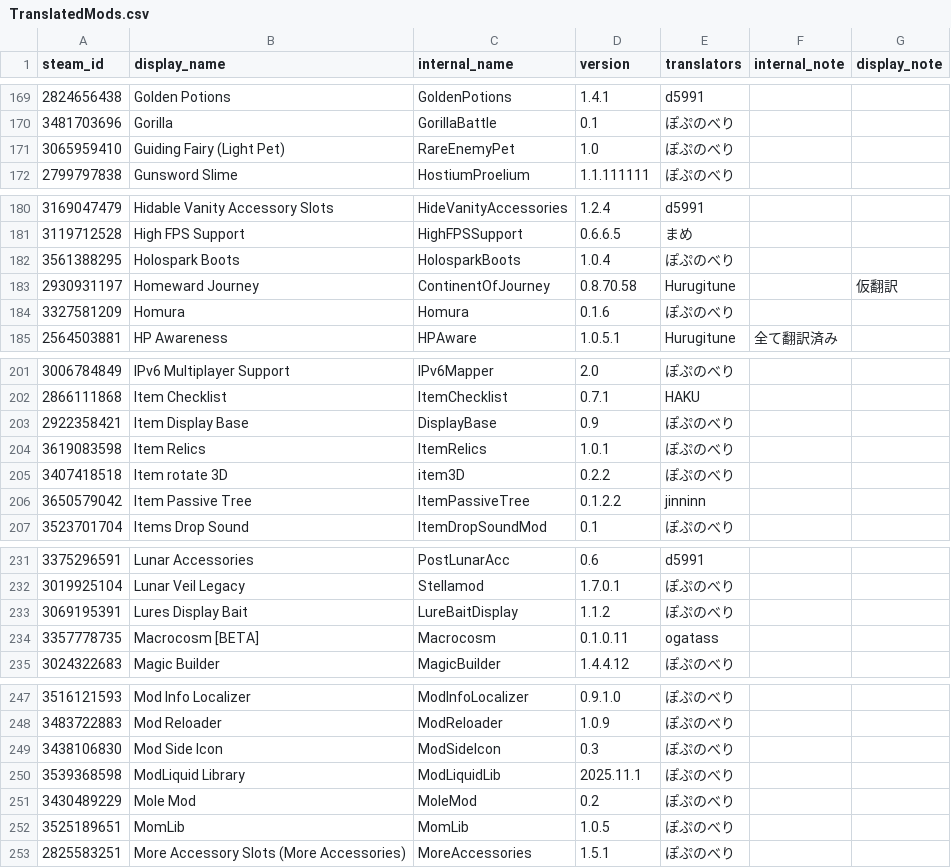
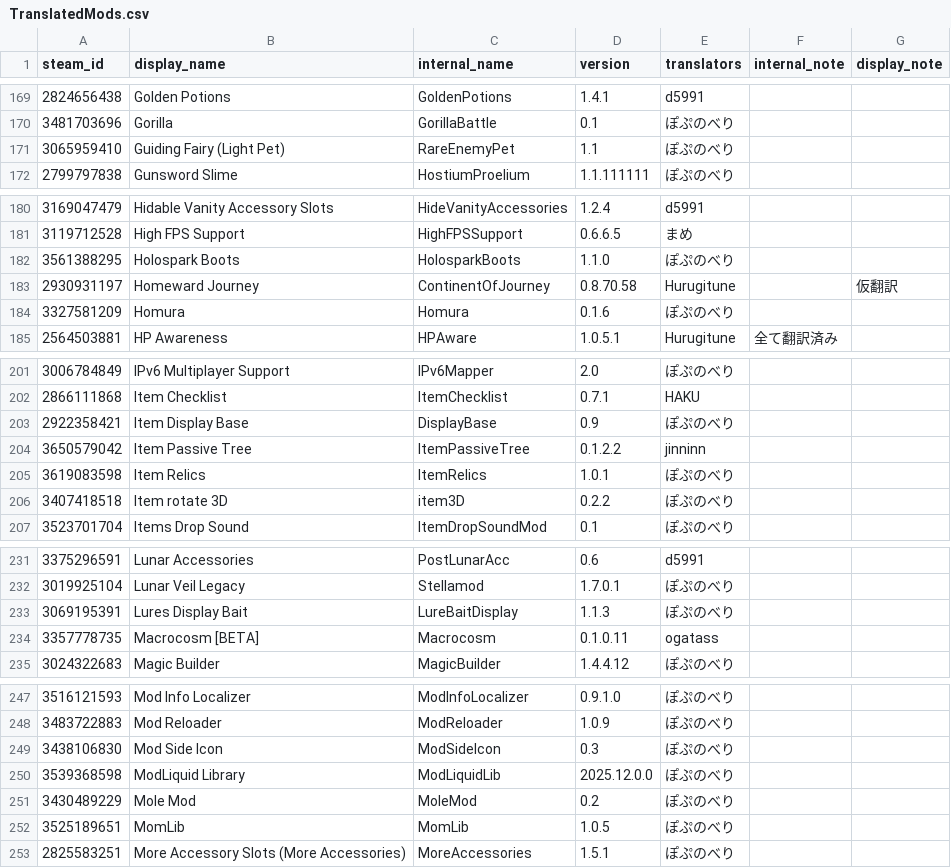
Before and after one commit to jinninn/TMLHonyaku, a CSV file: TranslatedMods.csv, drawn as a sheet; only a part is shown, gaps mark what is left out; the diff covers the shown part only.

```diff
--- a/TranslatedMods.csv
+++ b/TranslatedMods.csv
@@ -170,3 +170,3 @@ steam_id,display_name,internal_name,version,translators,internal_note,display_no
 3481703696,Gorilla,GorillaBattle,0.1,ぽぷのべり,,
-3065959410,Guiding Fairy (Light Pet),RareEnemyPet,1.0,ぽぷのべり,,
+3065959410,Guiding Fairy (Light Pet),RareEnemyPet,1.1,ぽぷのべり,,
 2799797838,Gunsword Slime,HostiumProelium,1.1.111111,ぽぷのべり,,
@@ -181,3 +181,3 @@ steam_id,display_name,internal_name,version,translators,internal_note,display_no
 3119712528,High FPS Support,HighFPSSupport,0.6.6.5,まめ,,
-3561388295,Holospark Boots,HolosparkBoots,1.0.4,ぽぷのべり,,
+3561388295,Holospark Boots,HolosparkBoots,1.1.0,ぽぷのべり,,
 2930931197,Homeward Journey,ContinentOfJourney,0.8.70.58,Hurugitune,,仮翻訳
@@ -203,5 +203,5 @@ steam_id,display_name,internal_name,version,translators,internal_note,display_no
 2922358421,Item Display Base,DisplayBase,0.9,ぽぷのべり,,
+3650579042,Item Passive Tree,ItemPassiveTree,0.1.2.2,jinninn,,
 3619083598,Item Relics,ItemRelics,1.0.1,ぽぷのべり,,
 3407418518,Item rotate 3D,item3D,0.2.2,ぽぷのべり,,
-3650579042,Item Passive Tree,ItemPassiveTree,0.1.2.2,jinninn,,
 3523701704,Items Drop Sound,ItemDropSoundMod,0.1,ぽぷのべり,,
@@ -232,3 +232,3 @@ steam_id,display_name,internal_name,version,translators,internal_note,display_no
 3019925104,Lunar Veil Legacy,Stellamod,1.7.0.1,ぽぷのべり,,
-3069195391,Lures Display Bait,LureBaitDisplay,1.1.2,ぽぷのべり,,
+3069195391,Lures Display Bait,LureBaitDisplay,1.1.3,ぽぷのべり,,
 3357778735,Macrocosm [BETA],Macrocosm,0.1.0.11,ogatass,,
@@ -249,3 +249,3 @@ steam_id,display_name,internal_name,version,translators,internal_note,display_no
 3438106830,Mod Side Icon,ModSideIcon,0.3,ぽぷのべり,,
-3539368598,ModLiquid Library,ModLiquidLib,2025.11.1,ぽぷのべり,,
+3539368598,ModLiquid Library,ModLiquidLib,2025.12.0.0,ぽぷのべり,,
 3430489229,Mole Mod,MoleMod,0.2,ぽぷのべり,,
```
Also changed, not shown: 21 edited cells elsewhere in this file, 12 other files.
